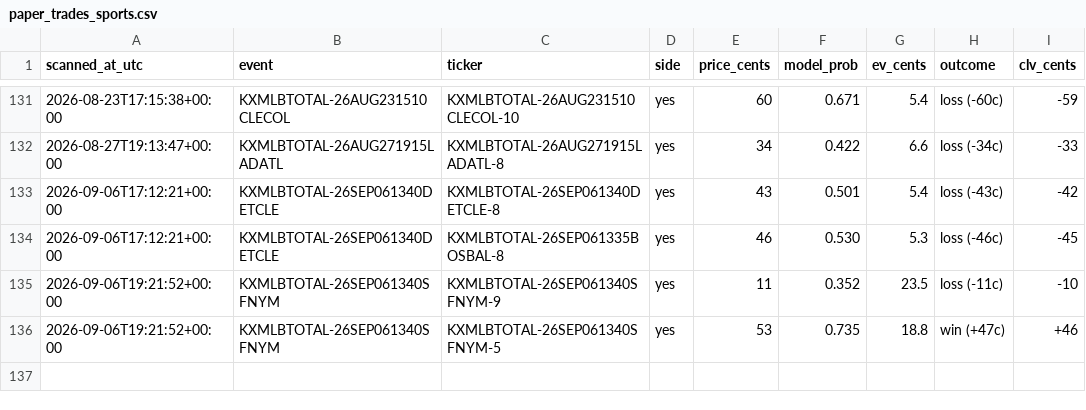
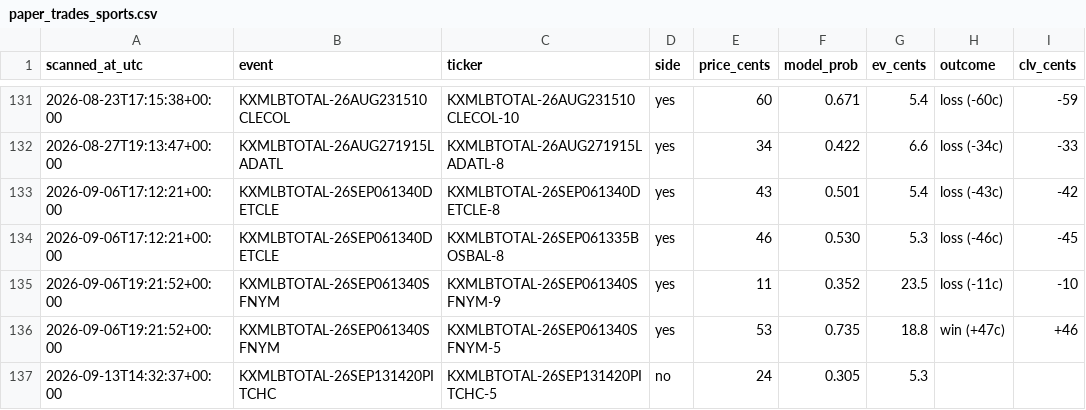
Before and after one commit to Jackhenry87/Prediction-Market-trading-bot, a CSV file: paper_trades_sports.csv, drawn as a sheet; only a part is shown, gaps mark what is left out; the diff names each change by its address in the sheet, - before the commit and + after, or states it on an @@ line.

```diff
--- a/paper_trades_sports.csv
+++ b/paper_trades_sports.csv
+row 137: 2026-09-13T14:32:37+00:00 | KXMLBTOTAL-26SEP131420PITCHC | KXMLBTOTAL-26SEP131420PITCHC-5 | no | 24 | 0.305 | 5.3
```
Also changed, not shown: clv_sports.csv, 2 other files.
